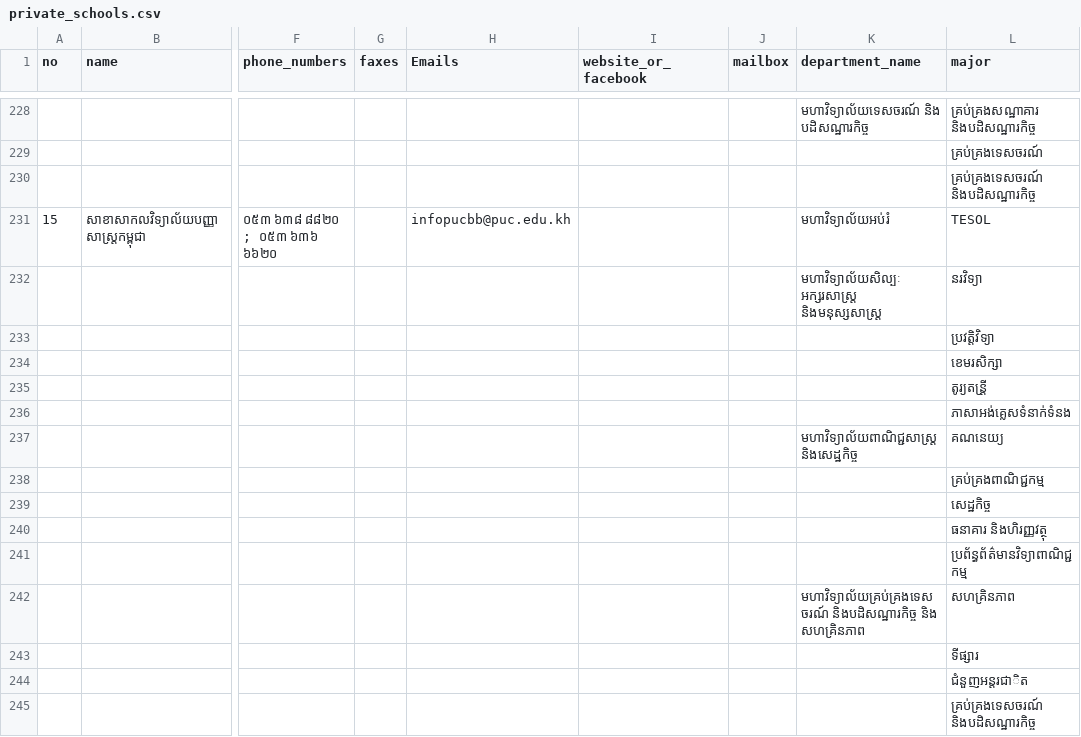
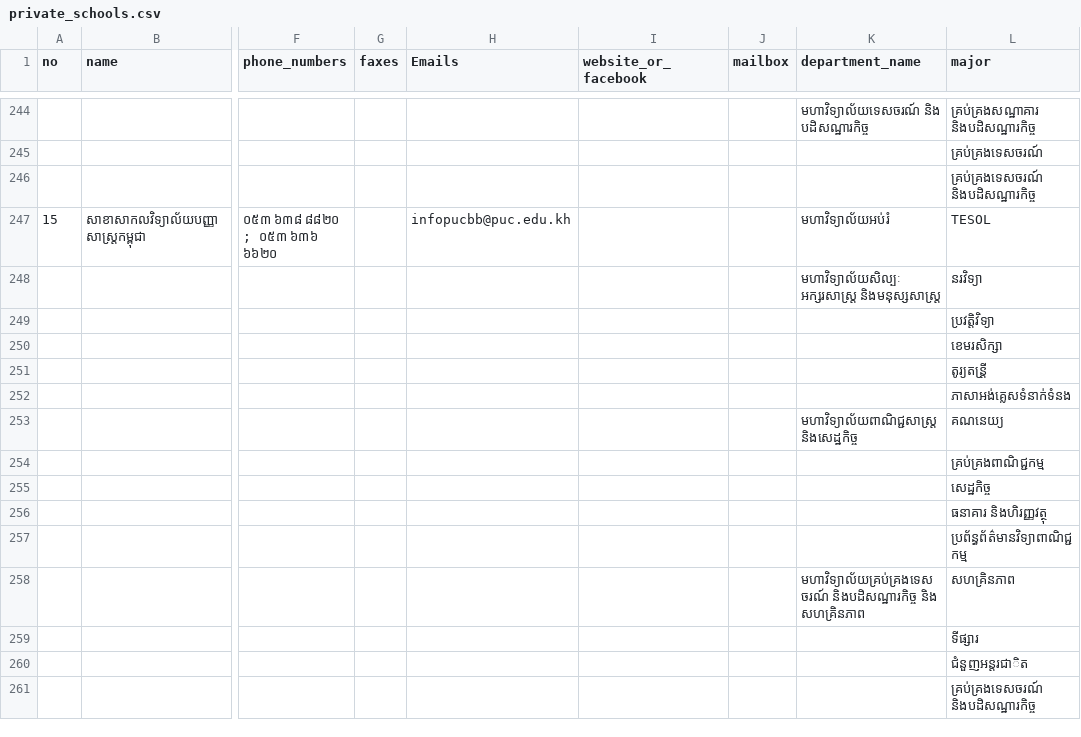
Before and after one commit to ilabsea/trey_visay_api, a CSV file: db/csv/private_schools.csv, drawn as a sheet; only a part is shown, gaps mark what is left out; addresses are those after the commit; ↵ is a line break in a cell; the diff covers the shown part only; the diff names each change by its address in the sheet, - before the commit and + after, or states it on an @@ line.

Commit message:
clean up some schools info

```diff
--- a/db/csv/private_schools.csv
+++ b/db/csv/private_schools.csv
-K248 (department_name): …អក្សរសាស្រ្ត ↵ និងមនុស្សសាស្រ្ត
+K248 (department_name): …អក្សរសាស្រ្ត និងមនុស្សសាស្រ្ត
-K253 (department_name): មហាវិទ្យាល័យពាណិជ្ជសាស្រ្ត ↵ និងសេដ្ឋកិច្ច
+K253 (department_name): មហាវិទ្យាល័យពាណិជ្ជសាស្រ្ត និងសេដ្ឋកិច្ច
-K258 (department_name): មហាវិទ្យាល័យគ្រប់គ្រងទេស ↵ ចរណ៍ និងបដិសណ្ឋារកិច្ច និង…
+K258 (department_name): មហាវិទ្យាល័យគ្រប់គ្រងទេសចរណ៍ និងបដិសណ្ឋារកិច្ច និង…
```
Also changed, not shown: 19 added rows and 70 edited cells elsewhere in this file, db/csv/government_schools.csv, db/csv/ngo_schools.csv.
